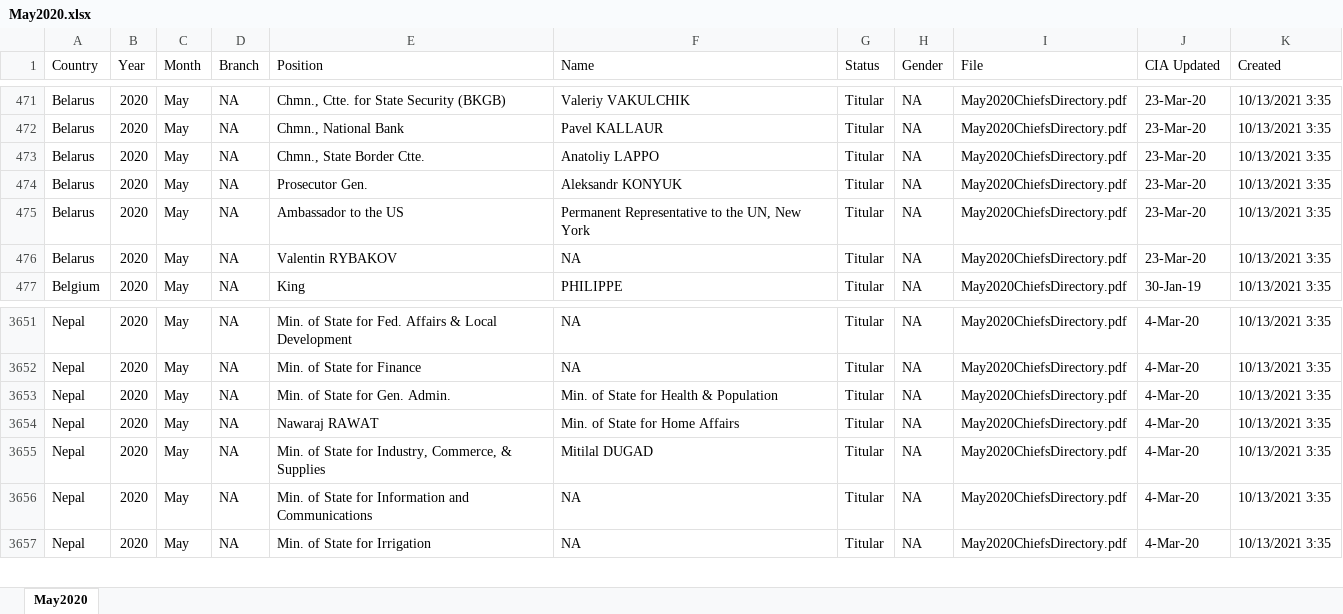
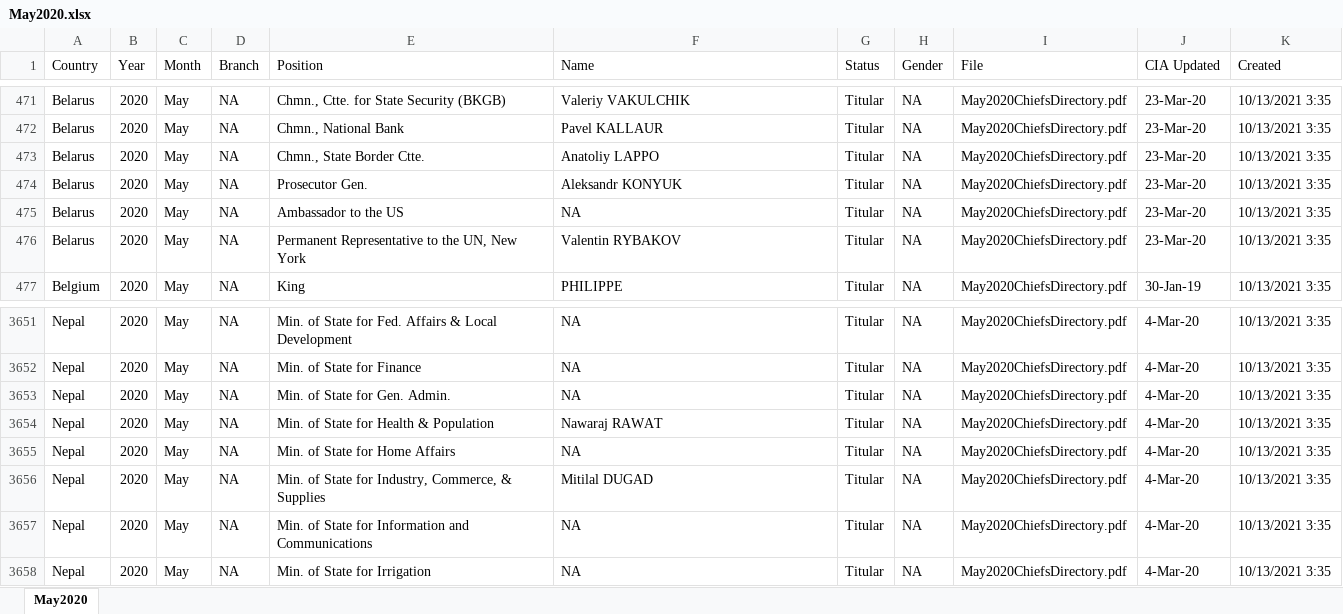
Before and after one commit to willjrowe/cia-pdf-scrape, an Excel workbook: May2020/May2020.xlsx, sheet May2020, drawn as a sheet; only a part is shown, gaps mark what is left out; values as stored, in another font and other column widths than the file's, no borders; the diff names each change by its address in the sheet, - before the commit and + after, or states it on an @@ line.

```diff
--- a/May2020/May2020.xlsx (sheet May2020)
+++ b/May2020/May2020.xlsx (sheet May2020)
-F475 (Name): Permanent Representative to the UN, New York
+F475 (Name): NA
-E476 (Position): Valentin RYBAKOV
+E476 (Position): Permanent Representative to the UN, New York
-F476 (Name): NA
+F476 (Name): Valentin RYBAKOV
-F3653 (Name): Min. of State for Health & Population
+F3653 (Name): NA
-E3654 (Position): Nawaraj RAWAT
+E3654 (Position): Min. of State for Health & Population
-F3654 (Name): Min. of State for Home Affairs
+F3654 (Name): Nawaraj RAWAT
+row 3655: Nepal | 2020 | May | NA | Min. of State for Home Affairs | NA | Titular | NA | May2020ChiefsDirectory.pdf | 4-Mar-20 | 10/13/2021 3:35
```
Also changed, not shown: January2020/January2020.xlsx, July2020/July2020.xlsx, 10 other files.
